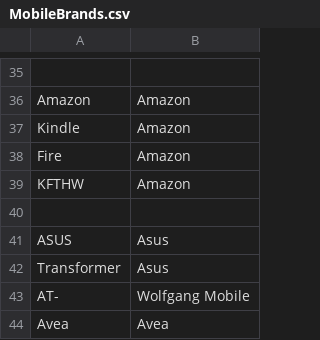
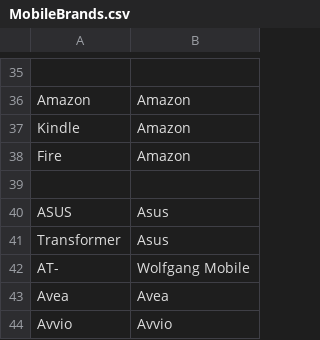
Before and after one commit to nielsbasjes/yauaa, a CSV file: analyzer/src/main/resources/UserAgents/MobileBrands/MobileBrands.csv, drawn as a sheet; only a part is shown, gaps mark what is left out; the shorter side is filled out with more unchanged rows; the diff names each change by its address in the sheet, - before the commit and + after, or states it on an @@ line.

Commit message:
Improved Amazon Kindle Fire detection.

```diff
--- a/analyzer/src/main/resources/UserAgents/MobileBrands/MobileBrands.csv
+++ b/analyzer/src/main/resources/UserAgents/MobileBrands/MobileBrands.csv
-row 39: KFTHW | Amazon
```
Also changed, not shown: 2 other files.
